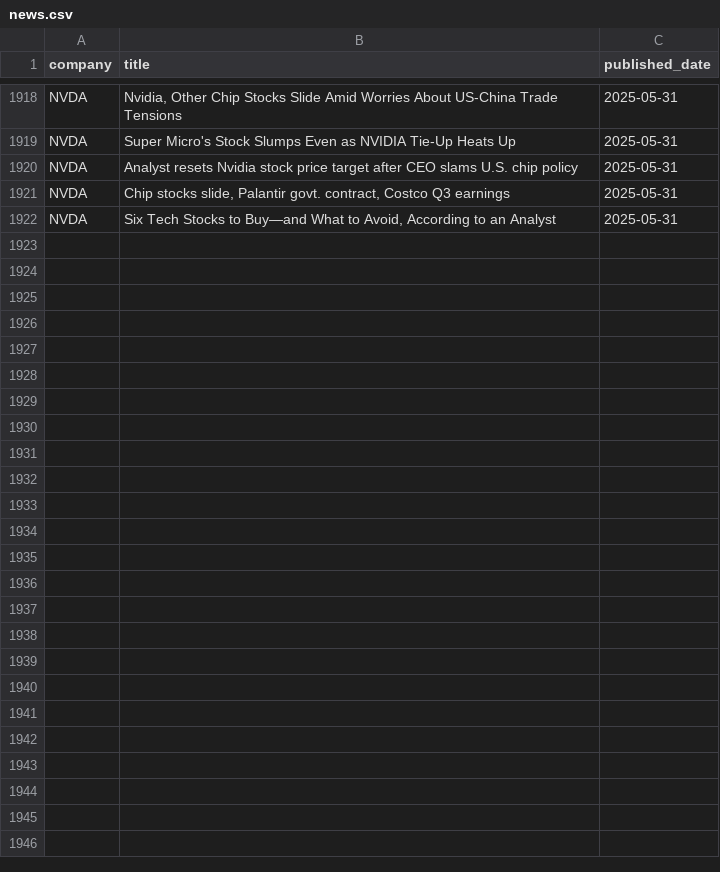
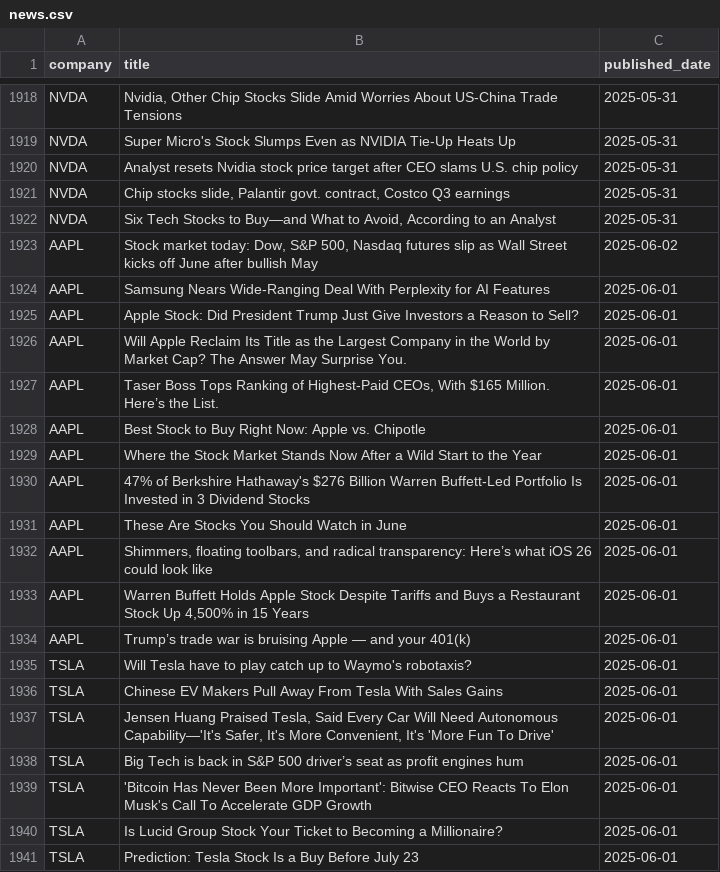
Before and after one commit to Tannngoc/Capstone2_project_BE, a CSV file: app/db/news.csv, drawn as a sheet; only a part is shown, gaps mark what is left out; the diff covers the shown part only; the diff names each change by its address in the sheet, - before the commit and + after, or states it on an @@ line.

```diff
--- a/app/db/news.csv
+++ b/app/db/news.csv
+row 1923: AAPL | Stock market today: Dow, S&P 500, Nasdaq futures slip as Wall Street kicks off June after bullish May | 2025-06-02
+row 1924: AAPL | Samsung Nears Wide-Ranging Deal With Perplexity for AI Features | 2025-06-01
+row 1925: AAPL | Apple Stock: Did President Trump Just Give Investors a Reason to Sell? | 2025-06-01
+row 1926: AAPL | Will Apple Reclaim Its Title as the Largest Company in the World by Market Cap? The Answer May Surprise You. | 2025-06-01
+row 1927: AAPL | Taser Boss Tops Ranking of Highest-Paid CEOs, With $165 Million. Here’s the List. | 2025-06-01
+row 1928: AAPL | Best Stock to Buy Right Now: Apple vs. Chipotle | 2025-06-01
+row 1929: AAPL | Where the Stock Market Stands Now After a Wild Start to the Year | 2025-06-01
+row 1930: AAPL | 47% of Berkshire Hathaway's $276 Billion Warren Buffett-Led Portfolio Is Invested in 3 Dividend Stocks | 2025-06-01
+row 1931: AAPL | These Are Stocks You Should Watch in June | 2025-06-01
+row 1932: AAPL | Shimmers, floating toolbars, and radical transparency: Here’s what iOS 26 could look like | 2025-06-01
+row 1933: AAPL | Warren Buffett Holds Apple Stock Despite Tariffs and Buys a Restaurant Stock Up 4,500% in 15 Years | 2025-06-01
+row 1934: AAPL | Trump’s trade war is bruising Apple — and your 401(k) | 2025-06-01
+row 1935: TSLA | Will Tesla have to play catch up to Waymo's robotaxis? | 2025-06-01
+row 1936: TSLA | Chinese EV Makers Pull Away From Tesla With Sales Gains | 2025-06-01
+row 1937: TSLA | Jensen Huang Praised Tesla, Said Every Car Will Need Autonomous Capability—'It's Safer, It's More Convenient, It's 'More Fun To Drive' | 2025-06-01
+row 1938: TSLA | Big Tech is back in S&P 500 driver’s seat as profit engines hum | 2025-06-01
+row 1939: TSLA | 'Bitcoin Has Never Been More Important': Bitwise CEO Reacts To Elon Musk's Call To Accelerate GDP Growth | 2025-06-01
+row 1940: TSLA | Is Lucid Group Stock Your Ticket to Becoming a Millionaire? | 2025-06-01
+row 1941: TSLA | Prediction: Tesla Stock Is a Buy Before July 23 | 2025-06-01
```
Also changed, not shown: 26 added rows elsewhere in this file, app/db/AAPL_stock.csv, app/db/IBM_stock.csv, 2 other files.
